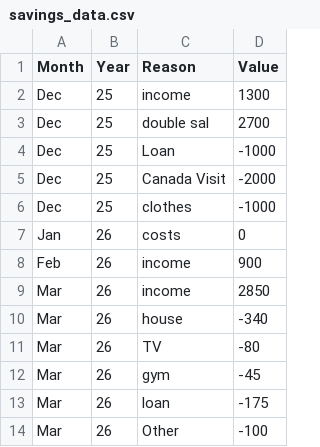
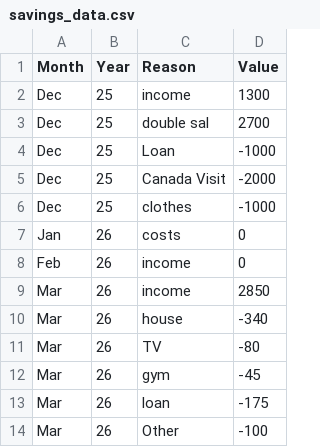
Before and after one commit to AhmadSidaoui/ahmadsidaoui.github.io, a CSV file: backend/savings_data.csv, drawn as a sheet; only a part is shown.

Commit message:
Update savings_data.csv via server

```diff
--- a/backend/savings_data.csv
+++ b/backend/savings_data.csv
@@ -7,3 +7,3 @@ Dec,25,clothes,-1000
 Jan,26,costs,0
-Feb,26,income,900
+Feb,26,income,0
 Mar,26,income,2850
```
